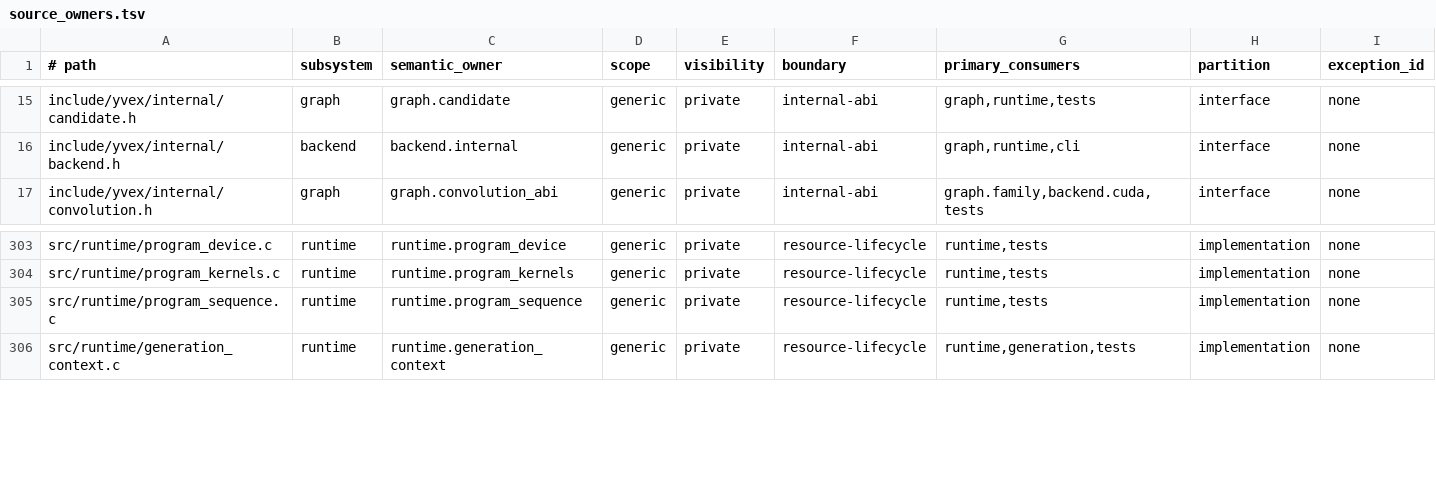
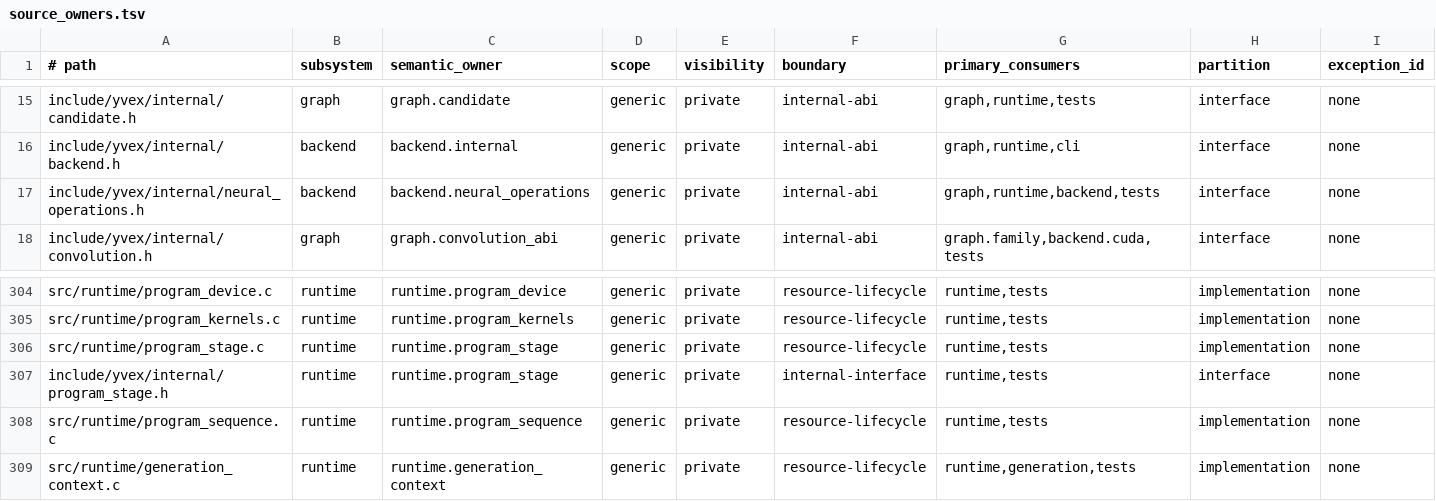
Before and after one commit to yailabs/yvex, a TSV file: config/source_owners.tsv, drawn as a sheet; only a part is shown, gaps mark what is left out.

Commit message:
refactor(compiler): execute final mHC heads through physical SSA
Normalize authenticated target/draft final-head summaries into a typed two-result program at cold binding admission. Move final CPU arithmetic below the numerical operation ABI and run CPU/CUDA consumers through the shared tensor-stage VM.

Retire graph final/capture arithmetic and direct runtime final dispatch. Qualify equation, publication, import, real generation/logits, state, sanitizer and architecture boundaries. Refoundation .1 remains active for remaining DeepSeek and MiniMax computational ownership.

```diff
--- a/config/source_owners.tsv
+++ b/config/source_owners.tsv
@@ -16,2 +16,3 @@ include/yvex/internal/candidate.h	graph	graph.candidate	generic	private	internal
 include/yvex/internal/backend.h	backend	backend.internal	generic	private	internal-abi	graph,runtime,cli	interface	none
+include/yvex/internal/neural_operations.h	backend	backend.neural_operations	generic	private	internal-abi	graph,runtime,backend,tests	interface	none
 include/yvex/internal/convolution.h	graph	graph.convolution_abi	generic	private	internal-abi	graph.family,backend.cuda,tests	interface	none
@@ -304,2 +305,4 @@ src/runtime/program_device.c	runtime	runtime.program_device	generic	private	reso
 src/runtime/program_kernels.c	runtime	runtime.program_kernels	generic	private	resource-lifecycle	runtime,tests	implementation	none
+src/runtime/program_stage.c	runtime	runtime.program_stage	generic	private	resource-lifecycle	runtime,tests	implementation	none
+include/yvex/internal/program_stage.h	runtime	runtime.program_stage	generic	private	internal-interface	runtime,tests	interface	none
 src/runtime/program_sequence.c	runtime	runtime.program_sequence	generic	private	resource-lifecycle	runtime,tests	implementation	none
```
Also changed, not shown: 27 other files.
